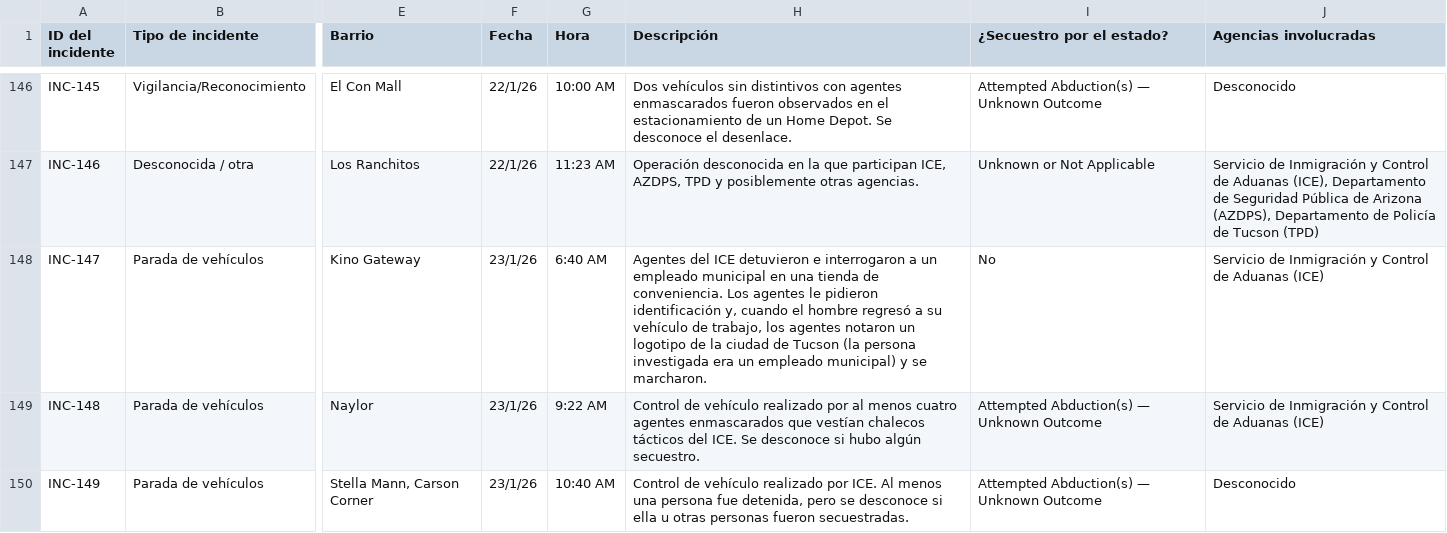
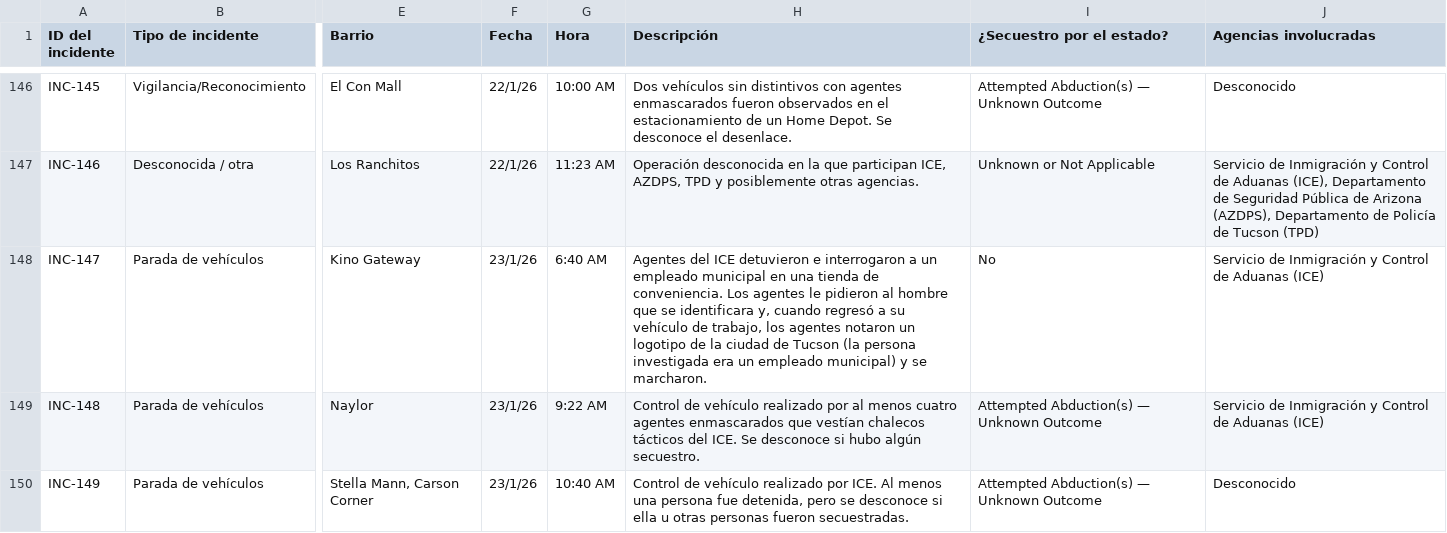
Before and after one commit to TucsonMigraMap/Migra-Map-Data, a CSV file: data_spanish.csv, drawn as a sheet; only a part is shown, gaps mark what is left out; the diff covers the shown part only; the diff names each change by its address in the sheet, - before the commit and + after, or states it on an @@ line.

```diff
--- a/data_spanish.csv
+++ b/data_spanish.csv
-H148 (Descripción): …le pidieron identificación y, cuando el hombre regresó a…
+H148 (Descripción): …le pidieron al hombre que se identificara y, cuando regresó a…
```
Also changed, not shown: 3 edited cells elsewhere in this file, data_spanish_latest.csv.
